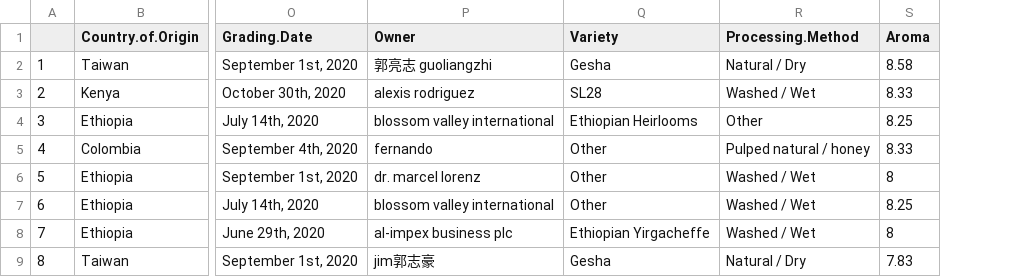
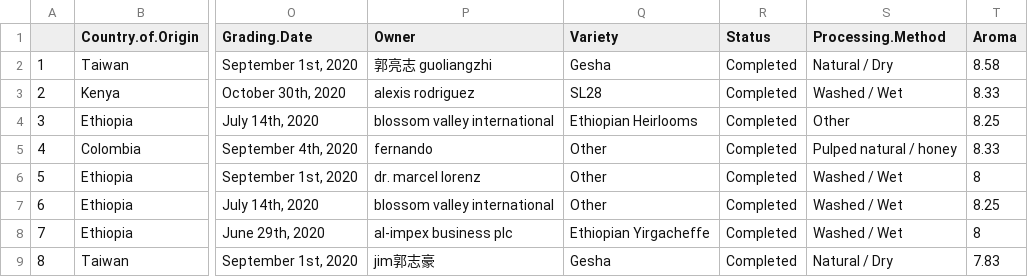
Before and after one commit to campionfellin/coffee-quality-database, a CSV file: data/arabica_data_cleaned.csv, drawn as a sheet; only a part is shown, gaps mark what is left out; the diff names each change by its address in the sheet, - before the commit and + after, or states it on an @@ line.

Commit message:
update Rscript and cleaned data with Status column
Signed-off-by: campionfellin <campionfellin@gmail.com>

```diff
--- a/data/arabica_data_cleaned.csv
+++ b/data/arabica_data_cleaned.csv
+column R (Status), rows 2-9: all Completed
```
Also changed, not shown: 1 other file.
